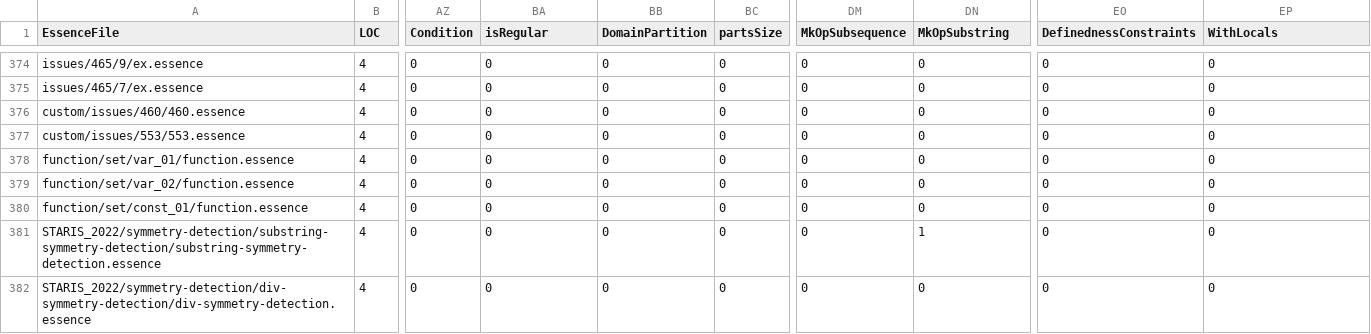
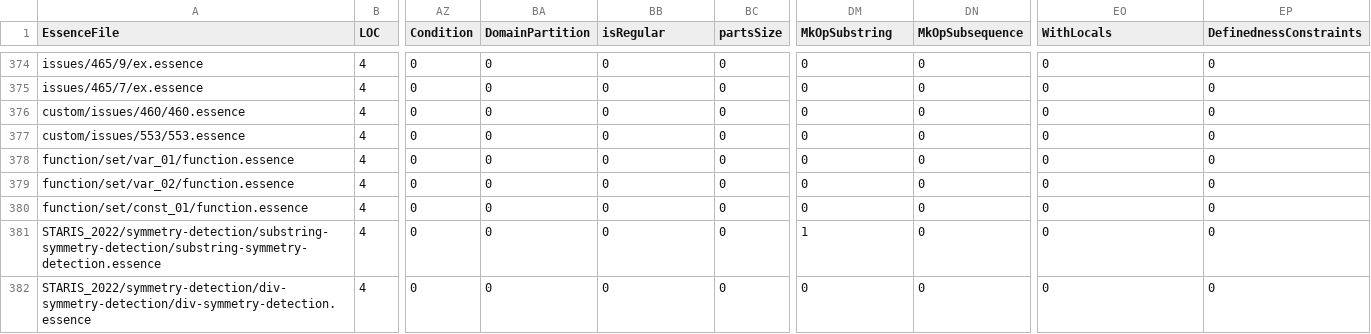
Before and after one commit to EdwardTheLegend/conjure-oxide, a CSV file: tools/essence-feature-usage-stats/data.csv, drawn as a sheet; only a part is shown, gaps mark what is left out; the diff covers the shown part only; the diff names each change by its address in the sheet, - before the commit and + after, or states it on an @@ line.

```diff
--- a/tools/essence-feature-usage-stats/data.csv
+++ b/tools/essence-feature-usage-stats/data.csv
-BA1: isRegular
+BA1: DomainPartition
-BB1: DomainPartition
+BB1: isRegular
-DM1: MkOpSubsequence
+DM1: MkOpSubstring
-DN1: MkOpSubstring
+DN1: MkOpSubsequence
-EO1: DefinednessConstraints
+EO1: WithLocals
-EP1: WithLocals
+EP1: DefinednessConstraints
-DM381 (MkOpSubstring): 0
+DM381 (MkOpSubstring): 1
-DN381 (MkOpSubsequence): 1
+DN381 (MkOpSubsequence): 0
```
Also changed, not shown: 18 edited cells elsewhere in this file, 1 other file.
